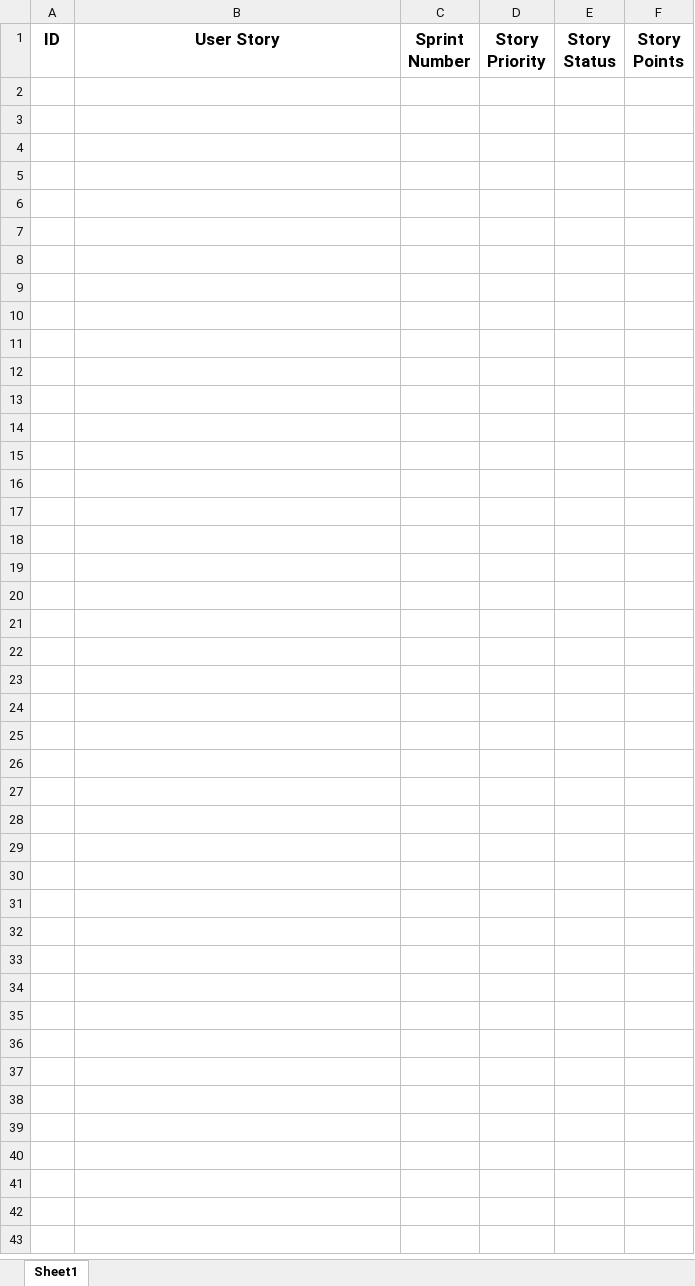
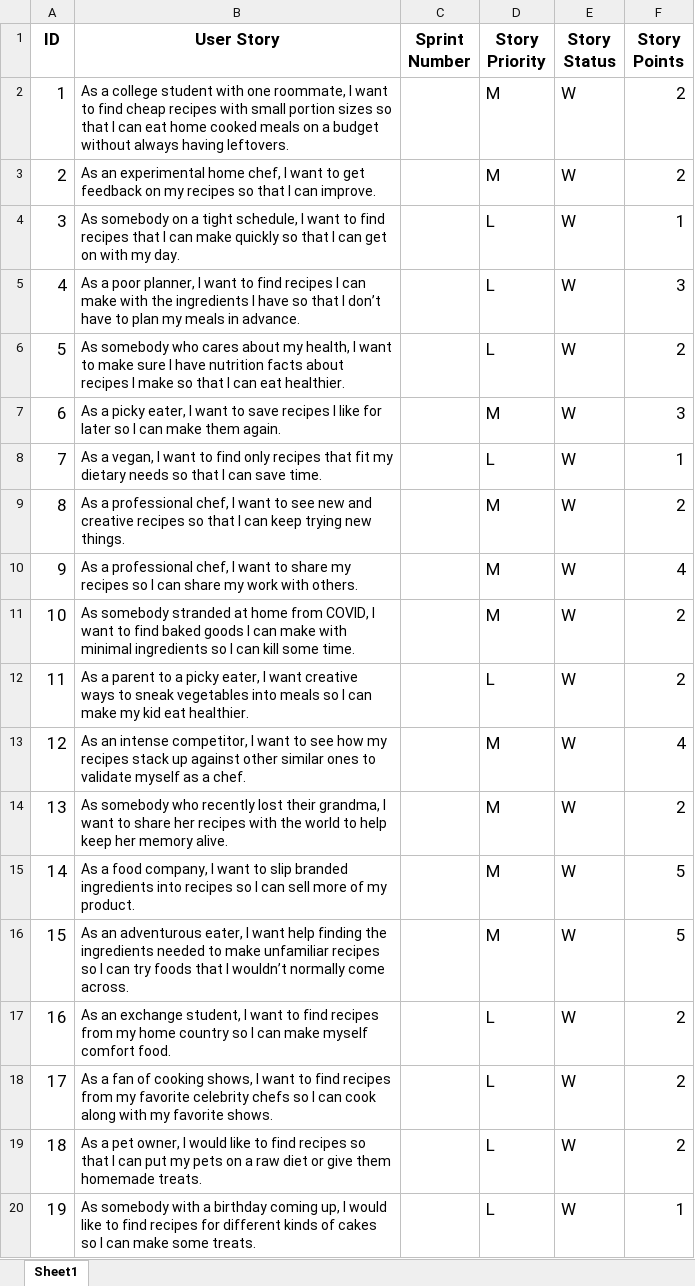
Before and after one commit to jdonnelly36/RecyPy, an Excel workbook: Artifacts/Recypy_Deliverable_1_ProductBacklog.xlsx, sheet Sheet1, drawn as a sheet; only a part is shown; values as stored, in another font and other column widths than the file's, no borders; the diff covers the shown part only; the diff names each change by its address in the sheet, - before the commit and + after, or states it on an @@ line.

Commit message:
Adds user stories to product backlog with priority, status, and story points

```diff
--- a/Artifacts/Recypy_Deliverable_1_ProductBacklog.xlsx (sheet Sheet1)
+++ b/Artifacts/Recypy_Deliverable_1_ProductBacklog.xlsx (sheet Sheet1)
+row 2: 1 | As a college student with one roommate, I want to find cheap recipes with small portion sizes so that I can eat home cooked meals on a budget without always having leftovers. |  | M | W | 2
+row 3: 2 | As an experimental home chef, I want to get feedback on my recipes so that I can improve. |  | M | W | 2
+row 4: 3 | As somebody on a tight schedule, I want to find recipes that I can make quickly so that I can get on with my day. |  | L | W | 1
+row 5: 4 | As a poor planner, I want to find recipes I can make with the ingredients I have so that I don’t have to plan my meals in advance. |  | L | W | 3
+row 6: 5 | As somebody who cares about my health, I want to make sure I have nutrition facts about recipes I make so that I can eat healthier. |  | L | W | 2
+row 7: 6 | As a picky eater, I want to save recipes I like for later so I can make them again. |  | M | W | 3
+row 8: 7 | As a vegan, I want to find only recipes that fit my dietary needs so that I can save time. |  | L | W | 1
+row 9: 8 | As a professional chef, I want to see new and creative recipes so that I can keep trying new things. |  | M | W | 2
+row 10: 9 | As a professional chef, I want to share my recipes so I can share my work with others. |  | M | W | 4
+row 11: 10 | As somebody stranded at home from COVID, I want to find baked goods I can make with minimal ingredients so I can kill some time. |  | M | W | 2
+row 12: 11 | As a parent to a picky eater, I want creative ways to sneak vegetables into meals so I can make my kid eat healthier. |  | L | W | 2
+row 13: 12 | As an intense competitor, I want to see how my recipes stack up against other similar ones to validate myself as a chef. |  | M | W | 4
+row 14: 13 | As somebody who recently lost their grandma, I want to share her recipes with the world to help keep her memory alive. |  | M | W | 2
+row 15: 14 | As a food company, I want to slip branded ingredients into recipes so I can sell more of my product. |  | M | W | 5
+row 16: 15 | As an adventurous eater, I want help finding the ingredients needed to make unfamiliar recipes so I can try foods that I wouldn’t normally come across. |  | M | W | 5
+row 17: 16 | As an exchange student, I want to find recipes from my home country so I can make myself comfort food. |  | L | W | 2
+row 18: 17 | As a fan of cooking shows, I want to find recipes from my favorite celebrity chefs so I can cook along with my favorite shows. |  | L | W | 2
+row 19: 18 | As a pet owner, I would like to find recipes so that I can put my pets on a raw diet or give them homemade treats. |  | L | W | 2
+row 20: 19 | As somebody with a birthday coming up, I would like to find recipes for different kinds of cakes so I can make some treats. |  | L | W | 1
```
Also changed, not shown: 12 added rows elsewhere in this sheet.
